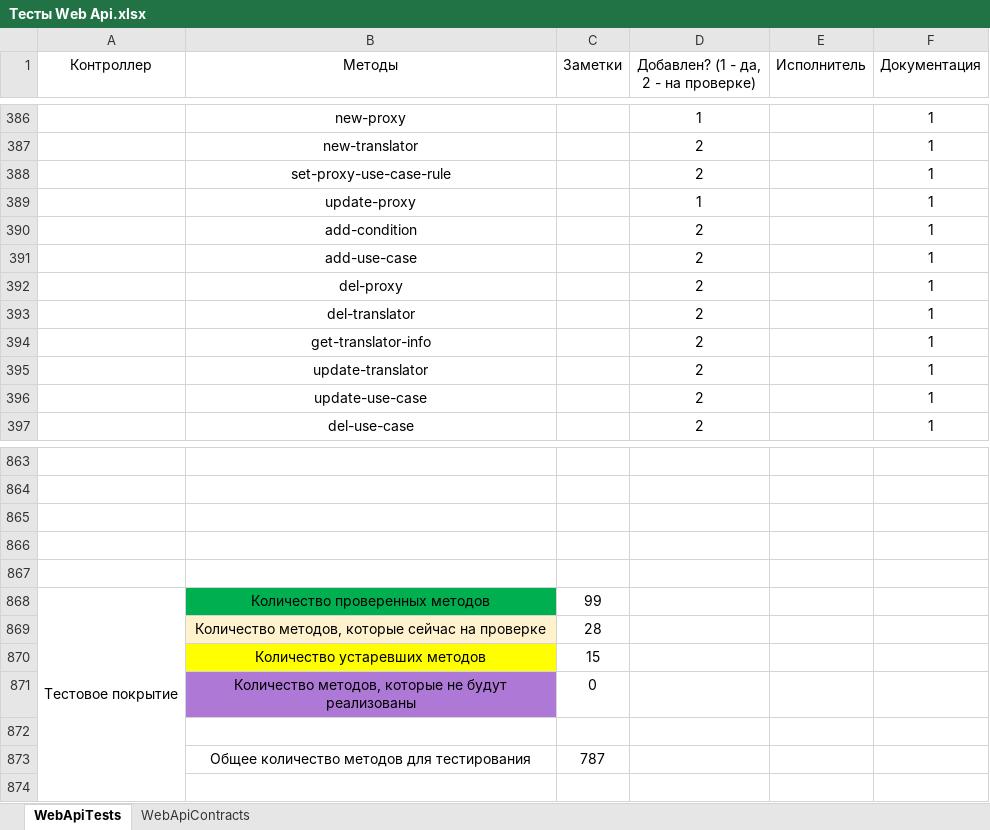
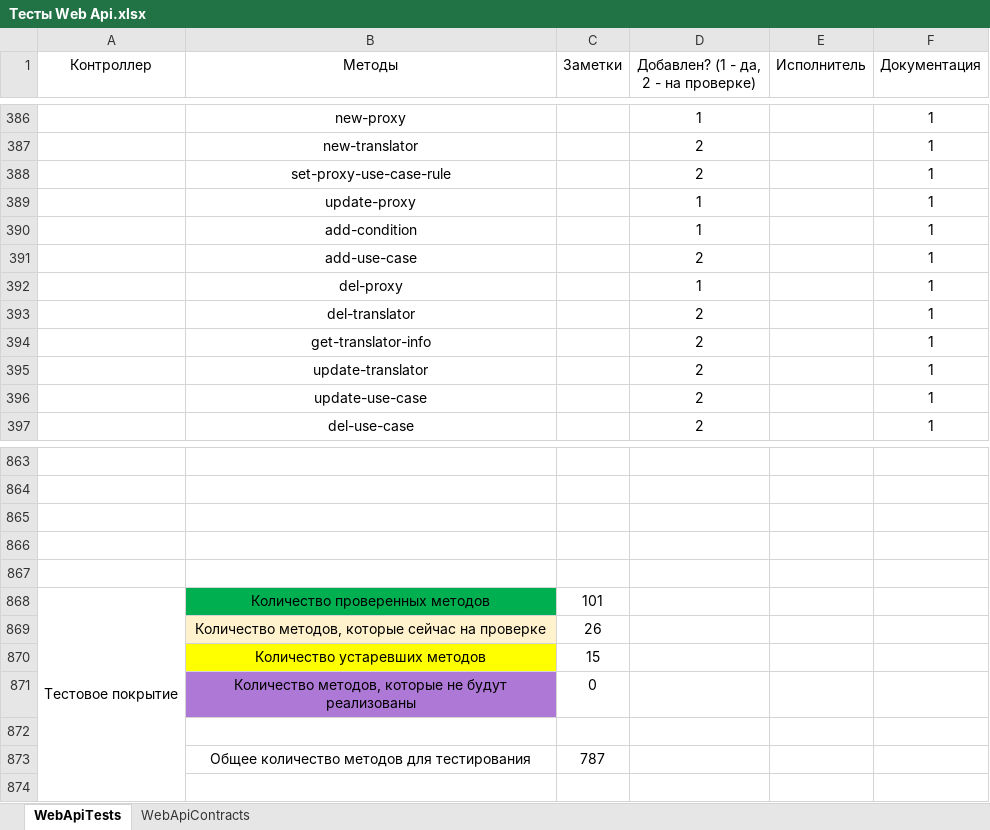
Before and after one commit to ZhukovIt/Ascon_Documents, an Excel workbook: Тесты Web Api.xlsx, sheet WebApiTests, drawn as a sheet; only a part is shown, gaps mark what is left out; values as stored, in another font and other column widths than the file's, no borders; conditional formats not drawn; the diff names each change by its address in the sheet, - before the commit and + after, or states it on an @@ line.

Commit message:
+Изменения

```diff
--- a/Тесты Web Api.xlsx (sheet WebApiTests)
+++ b/Тесты Web Api.xlsx (sheet WebApiTests)
-D390: 2
+D390: 1
-D392: 2
+D392: 1
-C868 (Заметки): 99
+C868 (Заметки): 101
-C869 (Заметки): 28
+C869 (Заметки): 26
```
